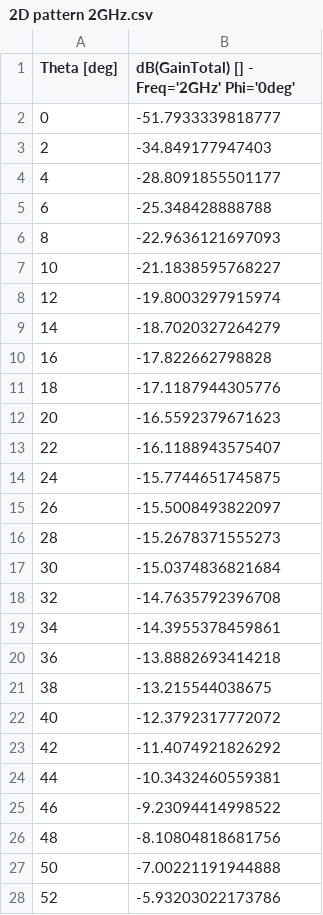
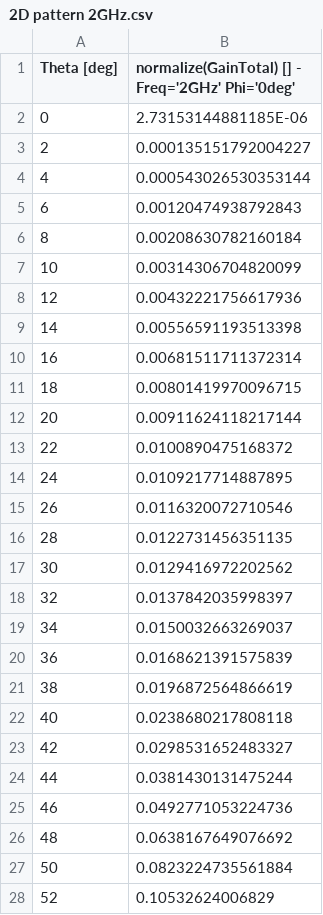
Before and after one commit to aitkenbug/shiny-funicular, a CSV file: Antenas/Graficos/data/2D pattern 2GHz.csv, drawn as a sheet; only a part is shown; the diff covers the shown part only.

```diff
--- a/Antenas/Graficos/data/2D pattern 2GHz.csv
+++ b/Antenas/Graficos/data/2D pattern 2GHz.csv
@@ -1,28 +1,28 @@
-"Theta [deg]","dB(GainTotal) [] - Freq='2GHz' Phi='0deg'"
-0,-51.7933339818777
-2,-34.849177947403
-4,-28.8091855501177
-6,-25.348428888788
-8,-22.9636121697093
-10,-21.1838595768227
-12,-19.8003297915974
-14,-18.7020327264279
-16,-17.822662798828
-18,-17.1187944305776
-20,-16.5592379671623
-22,-16.1188943575407
-24,-15.7744651745875
-26,-15.5008493822097
-28,-15.2678371555273
-30,-15.0374836821684
-32,-14.7635792396708
-34,-14.3955378459861
-36,-13.8882693414218
-38,-13.215544038675
-40,-12.3792317772072
-42,-11.4074921826292
-44,-10.3432460559381
-46,-9.23094414998522
-48,-8.10804818681756
-50,-7.00221191944888
-52,-5.93203022173786
+"Theta [deg]","normalize(GainTotal) [] - Freq='2GHz' Phi='0deg'"
+0,2.73153144881185E-06
+2,0.000135151792004227
+4,0.000543026530353144
+6,0.00120474938792843
+8,0.00208630782160184
+10,0.00314306704820099
+12,0.00432221756617936
+14,0.00556591193513398
+16,0.00681511711372314
+18,0.00801419970096715
+20,0.00911624118217144
+22,0.0100890475168372
+24,0.0109217714887895
+26,0.0116320072710546
+28,0.0122731456351135
+30,0.0129416972202562
+32,0.0137842035998397
+34,0.0150032663269037
+36,0.0168621391575839
+38,0.0196872564866619
+40,0.0238680217808118
+42,0.0298531652483327
+44,0.0381430131475244
+46,0.0492771053224736
+48,0.0638167649076692
+50,0.0823224735561884
+52,0.10532624006829
```
Also changed, not shown: 154 edited cells elsewhere in this file, Antenas/Graficos/data/2D pattern 1GHz.csv, Antenas/Graficos/data/2D pattern 3GHz.csv, 7 other files.
